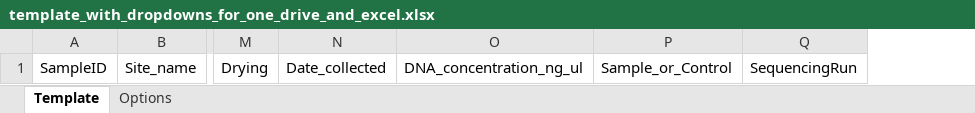
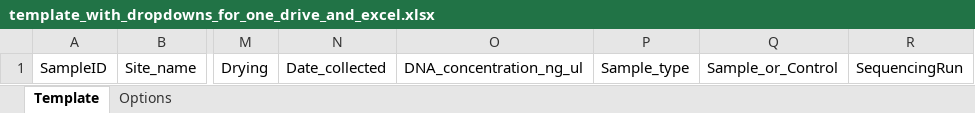
Before and after one commit to SocietyProtectionUndergroundNetworks/sequencing-submission-form, an Excel workbook: static/xls/template_with_dropdowns_for_one_drive_and_excel.xlsx, sheet Template, drawn as a sheet; only a part is shown, gaps mark what is left out; values as stored, in another font and other column widths than the file's, no borders; the diff names each change by its address in the sheet, - before the commit and + after, or states it on an @@ line.

Commit message:
Add field for sample_type

```diff
--- a/static/xls/template_with_dropdowns_for_one_drive_and_excel.xlsx (sheet Template)
+++ b/static/xls/template_with_dropdowns_for_one_drive_and_excel.xlsx (sheet Template)
+column P, row 1: Sample_type
```
Also changed, not shown: sheet Options, 4 other files.
